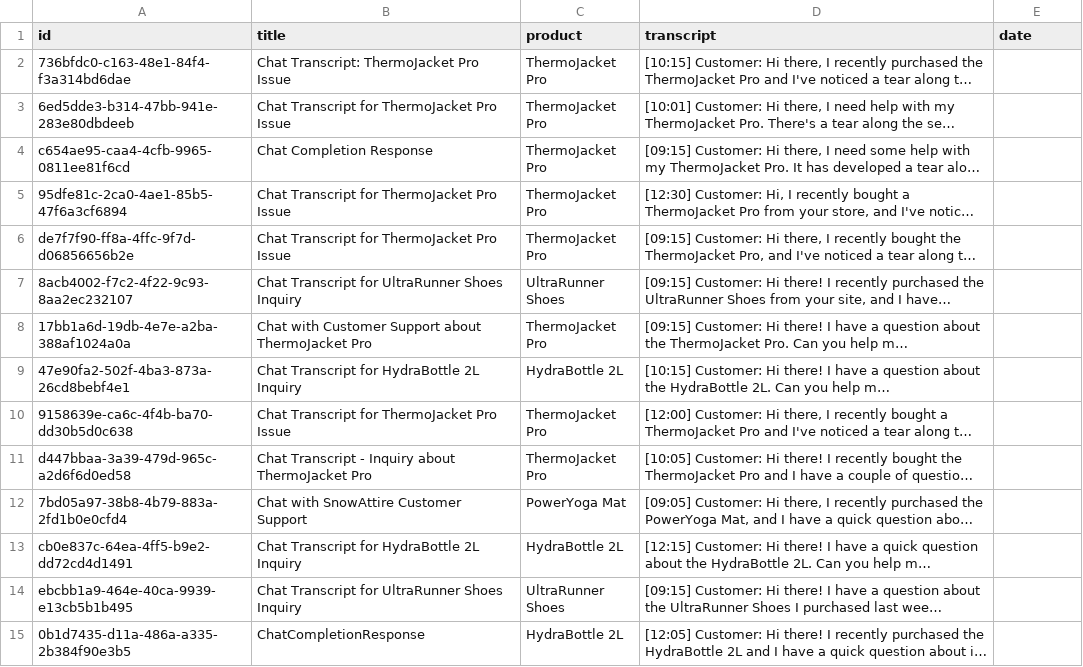
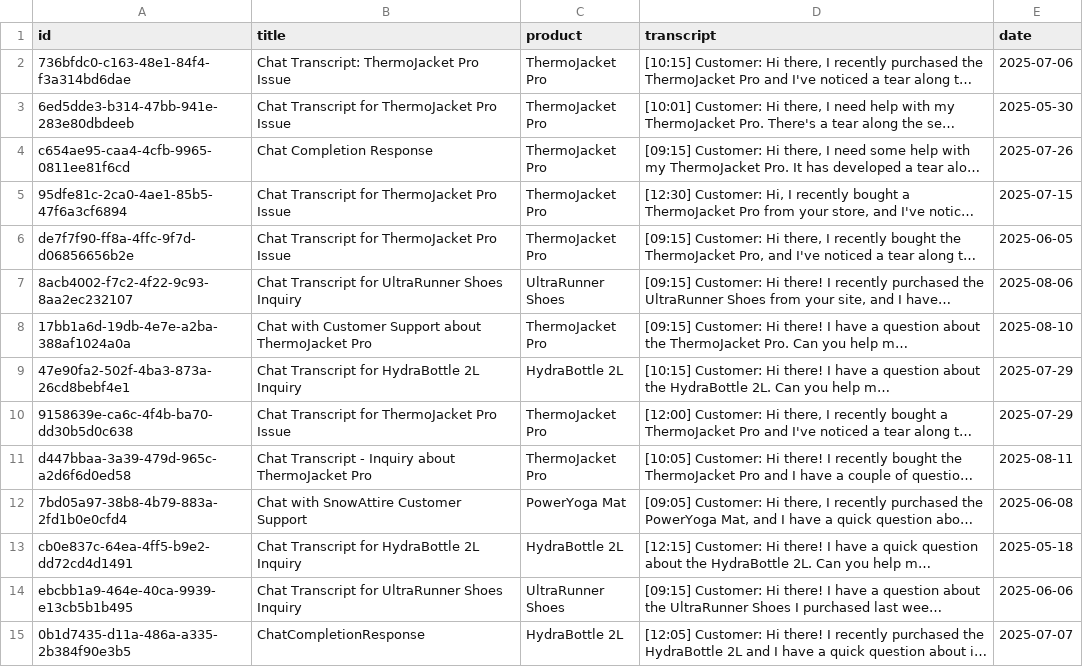
Before and after one commit to Snowflake-Labs/sfguide-getting-started-with-snowflake-intelligence, a CSV file: data/support_cases.csv, drawn as a sheet; only a part is shown; long unchanged cells end in …; the diff covers the shown part only; the diff names each change by its address in the sheet, - before the commit and + after, or states it on an @@ line.

Commit message:
Updated code and data

```diff
--- a/data/support_cases.csv
+++ b/data/support_cases.csv
-E2 (date): (empty)
+E2 (date): 2025-07-06
-E3 (date): (empty)
+E3 (date): 2025-05-30
-E4 (date): (empty)
+E4 (date): 2025-07-26
-E5 (date): (empty)
+E5 (date): 2025-07-15
-E6 (date): (empty)
+E6 (date): 2025-06-05
-E7 (date): (empty)
+E7 (date): 2025-08-06
-E8 (date): (empty)
+E8 (date): 2025-08-10
-E9:E10 (date): (empty)
+E9:E10 (date): 2025-07-29
-E11 (date): (empty)
+E11 (date): 2025-08-11
-E12 (date): (empty)
+E12 (date): 2025-06-08
-E13 (date): (empty)
+E13 (date): 2025-05-18
-E14 (date): (empty)
+E14 (date): 2025-06-06
-E15 (date): (empty)
+E15 (date): 2025-07-07
```
Also changed, not shown: 16 edited cells elsewhere in this file, 1 other file.
